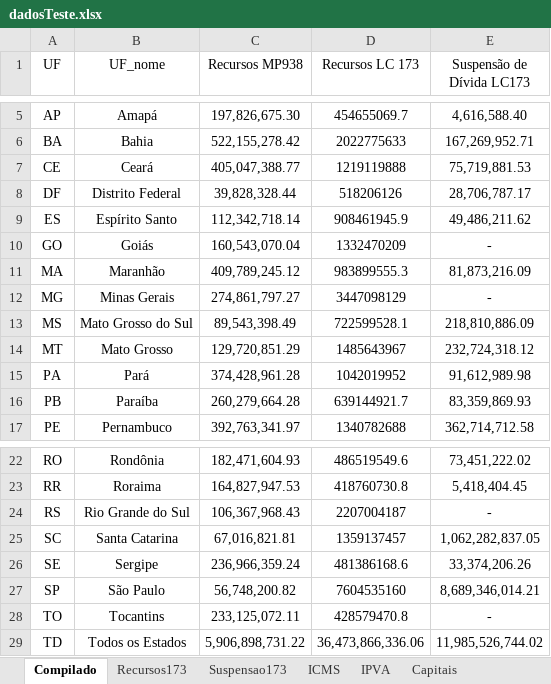
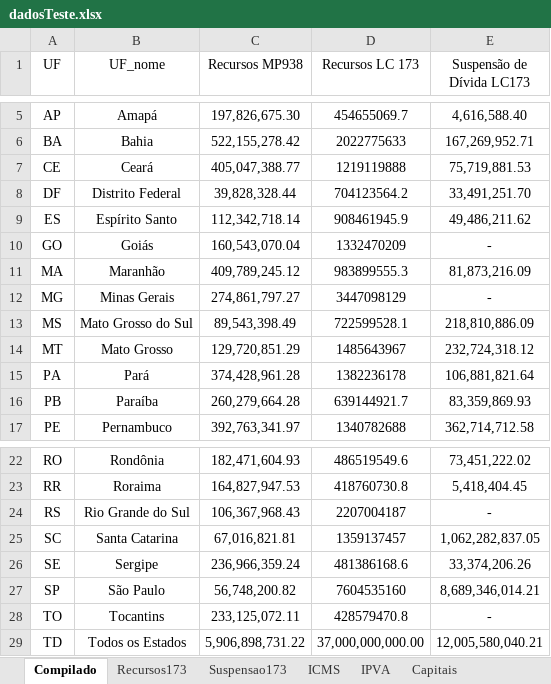
Before and after one commit to frsegundo/monitora-suporte-federativo, an Excel workbook: dadosTeste.xlsx, sheet Compilado, drawn as a sheet; only a part is shown, gaps mark what is left out; values as stored, in another font and other column widths than the file's, no borders; the diff names each change by its address in the sheet, - before the commit and + after, or states it on an @@ line.

```diff
--- a/dadosTeste.xlsx (sheet Compilado)
+++ b/dadosTeste.xlsx (sheet Compilado)
-D8 (Recursos LC 173): 518206126
+D8 (Recursos LC 173): 704123564.2
-E8 (Suspensão de Dívida LC173): 28,706,787.17
+E8 (Suspensão de Dívida LC173): 33,491,251.70
-D15 (Recursos LC 173): 1042019952
+D15 (Recursos LC 173): 1382236178
-E15 (Suspensão de Dívida LC173): 91,612,989.98
+E15 (Suspensão de Dívida LC173): 106,881,821.64
-D29 (Recursos LC 173): 36,473,866,336.06
+D29 (Recursos LC 173): 37,000,000,000.00
-E29 (Suspensão de Dívida LC173): 11,985,526,744.02
+E29 (Suspensão de Dívida LC173): 12,005,580,040.21
```
Also changed, not shown: sheet Planilha1, sheet IPVA, sheet ICMS.
